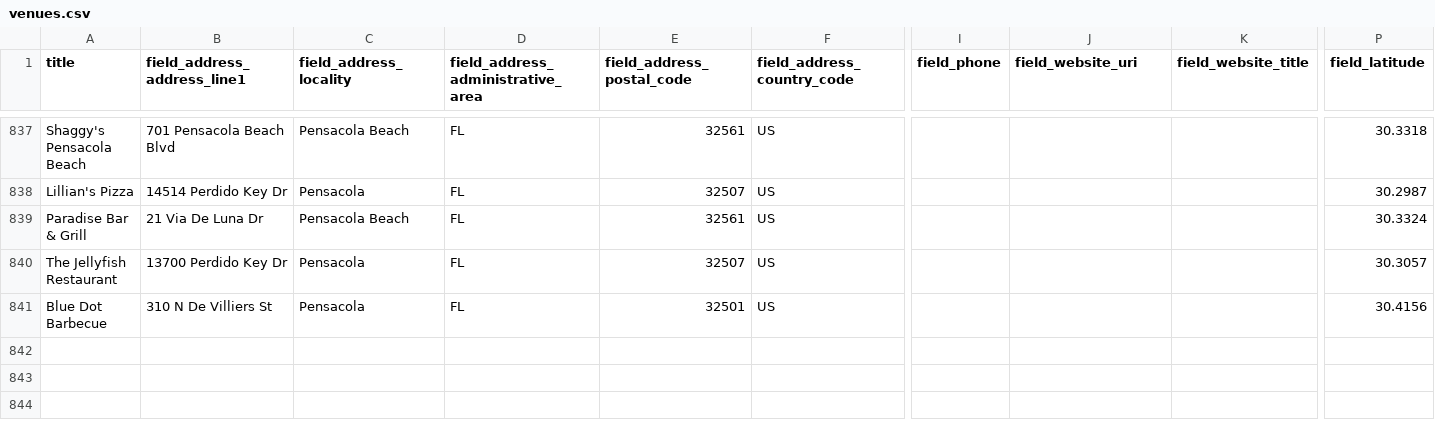
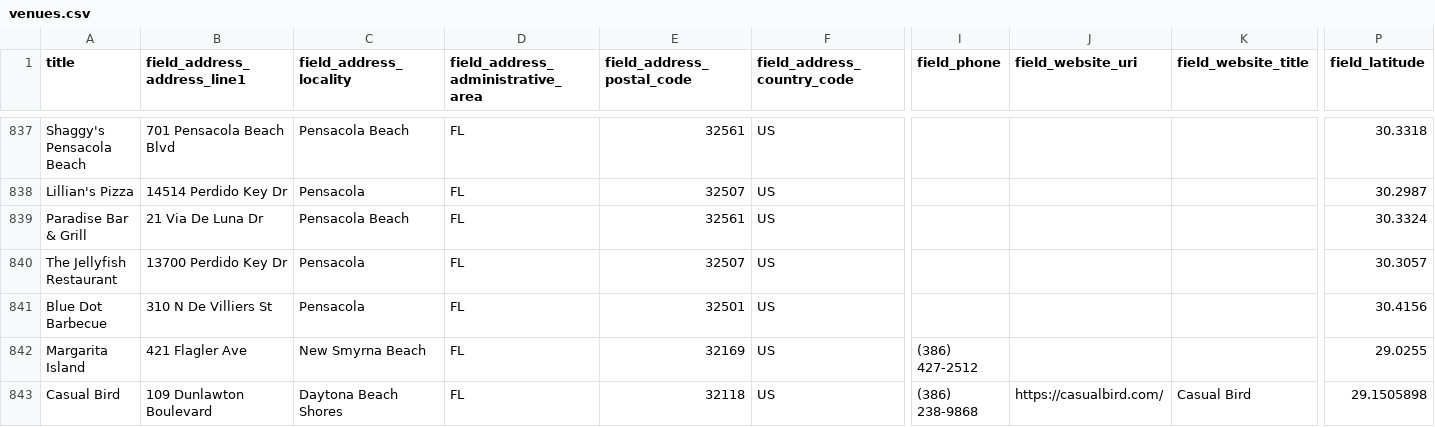
Before and after one commit to netboss/spotdeals, a CSV file: web/modules/custom/spotdeals_import/data/venues.csv, drawn as a sheet; only a part is shown, gaps mark what is left out; rows hold the shown columns only; the diff names each change by its address in the sheet, - before the commit and + after, or states it on an @@ line.

Commit message:
SD-060: Casual Bird and Margarita Island venues and deals

```diff
--- a/web/modules/custom/spotdeals_import/data/venues.csv
+++ b/web/modules/custom/spotdeals_import/data/venues.csv
+row 842: Margarita Island | 421 Flagler Ave | New Smyrna Beach | FL | 32169 | US | (386) 427-2512 |  |  | 29.0255
+row 843: Casual Bird | 109 Dunlawton Boulevard | Daytona Beach Shores | FL | 32118 | US | (386) 238-9868 | https://casualbird.com/ | Casual Bird | 29.1505898
```
Also changed, not shown: web/modules/custom/spotdeals_import/data/deals.csv.
